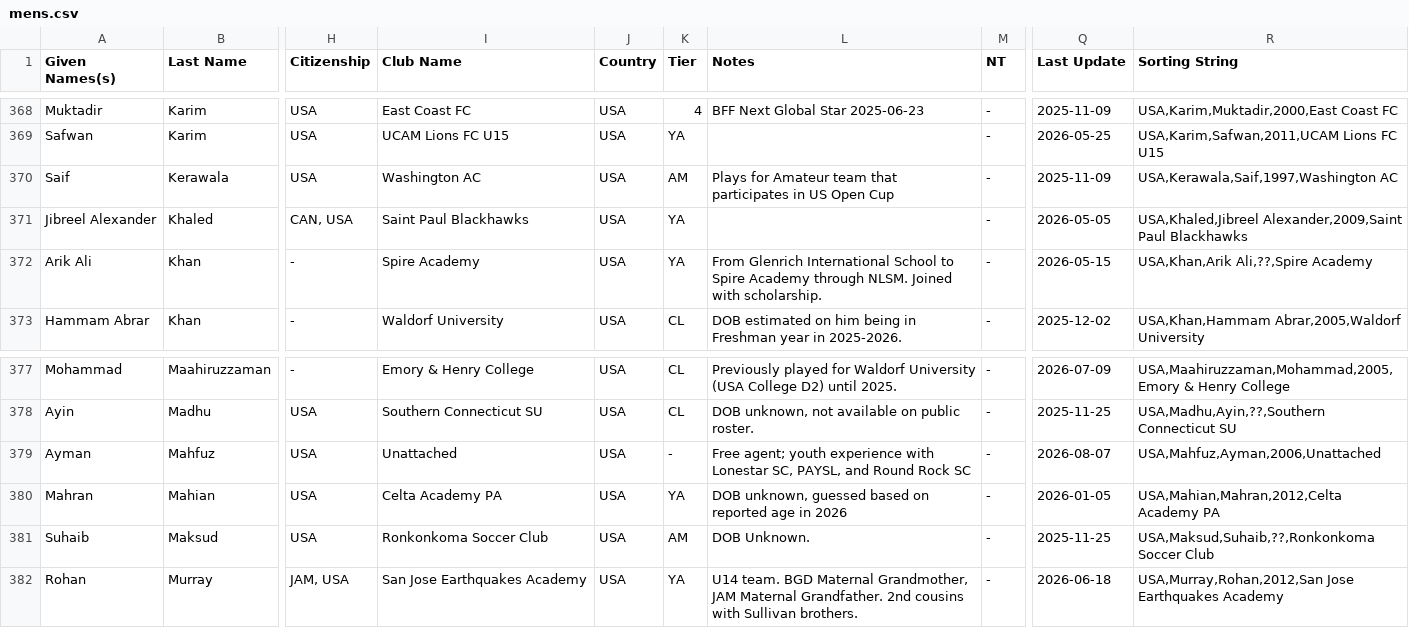
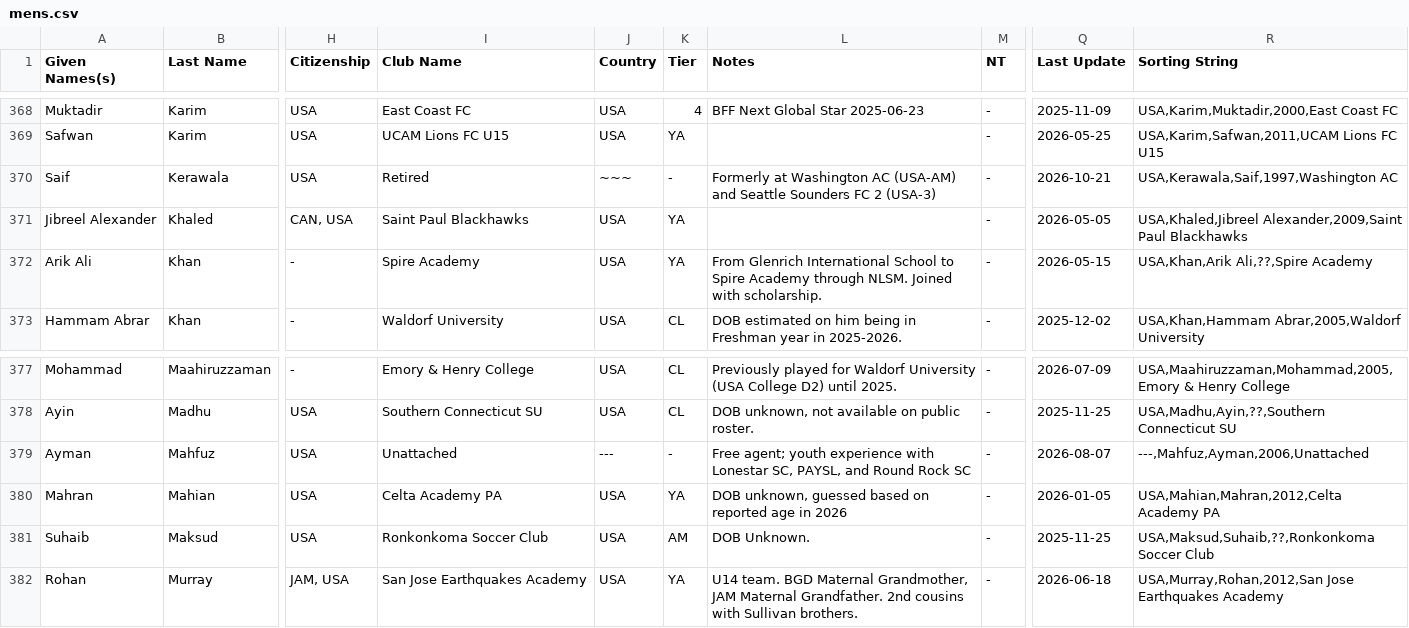
Before and after one commit to dr-shiffles/probashi-footballers, a CSV file: data/mens.csv, drawn as a sheet; only a part is shown, gaps mark what is left out; the diff names each change by its address in the sheet, - before the commit and + after, or states it on an @@ line.

Commit message:
Update mens.csv
Saif Kerawala Retirement

```diff
--- a/data/mens.csv
+++ b/data/mens.csv
-I370 (Club Name): Washington AC
+I370 (Club Name): Retired
-J370 (Country): USA
+J370 (Country): ~~~
-K370 (Tier): AM
+K370 (Tier): -
-L370 (Notes): Plays for Amateur team that participates in US Open Cup
+L370 (Notes): Formerly at Washington AC (USA-AM) and Seattle Sounders FC 2 (USA-3)
-Q370 (Last Update): 2025-11-09
+Q370 (Last Update): 2026-10-21
-J379 (Country): USA
+J379 (Country): ---
-R379 (Sorting String): USA,Mahfuz,Ayman,2006,Unattached
+R379 (Sorting String): ---,Mahfuz,Ayman,2006,Unattached
```
